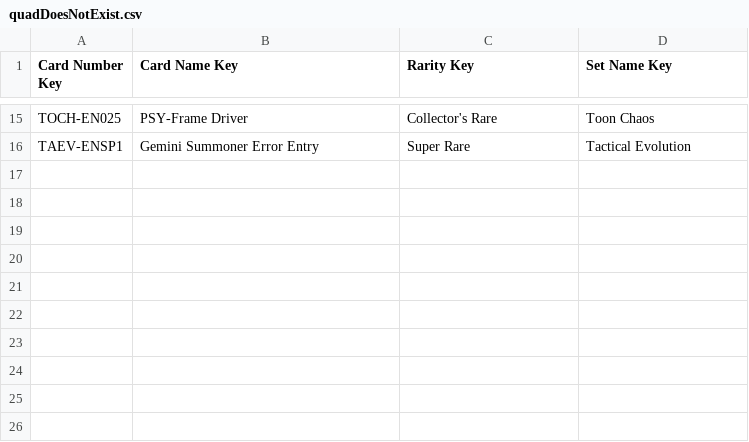
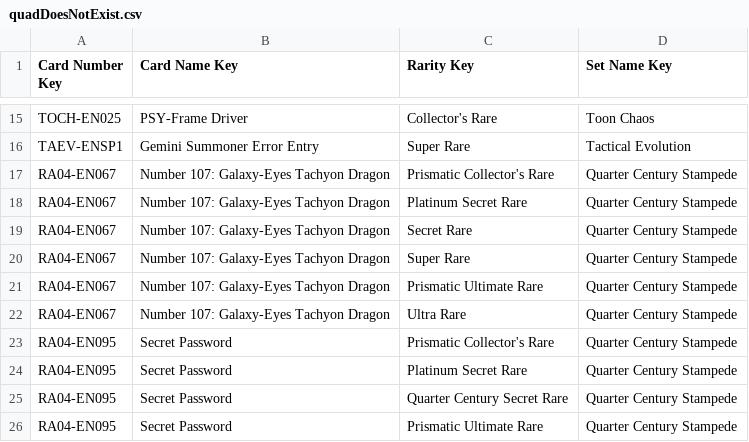
Before and after one commit to msmikesc/YGO-DB-Android, a CSV file: commonLibrary/src/main/resources/quadDoesNotExist.csv, drawn as a sheet; only a part is shown, gaps mark what is left out; the diff names each change by its address in the sheet, - before the commit and + after, or states it on an @@ line.

```diff
--- a/commonLibrary/src/main/resources/quadDoesNotExist.csv
+++ b/commonLibrary/src/main/resources/quadDoesNotExist.csv
+row 17: RA04-EN067 | Number 107: Galaxy-Eyes Tachyon Dragon | Prismatic Collector's Rare | Quarter Century Stampede
+row 18: RA04-EN067 | Number 107: Galaxy-Eyes Tachyon Dragon | Platinum Secret Rare | Quarter Century Stampede
+row 19: RA04-EN067 | Number 107: Galaxy-Eyes Tachyon Dragon | Secret Rare | Quarter Century Stampede
+row 20: RA04-EN067 | Number 107: Galaxy-Eyes Tachyon Dragon | Super Rare | Quarter Century Stampede
+row 21: RA04-EN067 | Number 107: Galaxy-Eyes Tachyon Dragon | Prismatic Ultimate Rare | Quarter Century Stampede
+row 22: RA04-EN067 | Number 107: Galaxy-Eyes Tachyon Dragon | Ultra Rare | Quarter Century Stampede
+row 23: RA04-EN095 | Secret Password | Prismatic Collector's Rare | Quarter Century Stampede
+row 24: RA04-EN095 | Secret Password | Platinum Secret Rare | Quarter Century Stampede
+row 25: RA04-EN095 | Secret Password | Quarter Century Secret Rare | Quarter Century Stampede
+row 26: RA04-EN095 | Secret Password | Prismatic Ultimate Rare | Quarter Century Stampede
```
Also changed, not shown: commonLibrary/src/main/resources/cardNameUpdateMapping.csv, commonLibrary/src/main/resources/quadUpdateMapping.csv, 7 other files.
